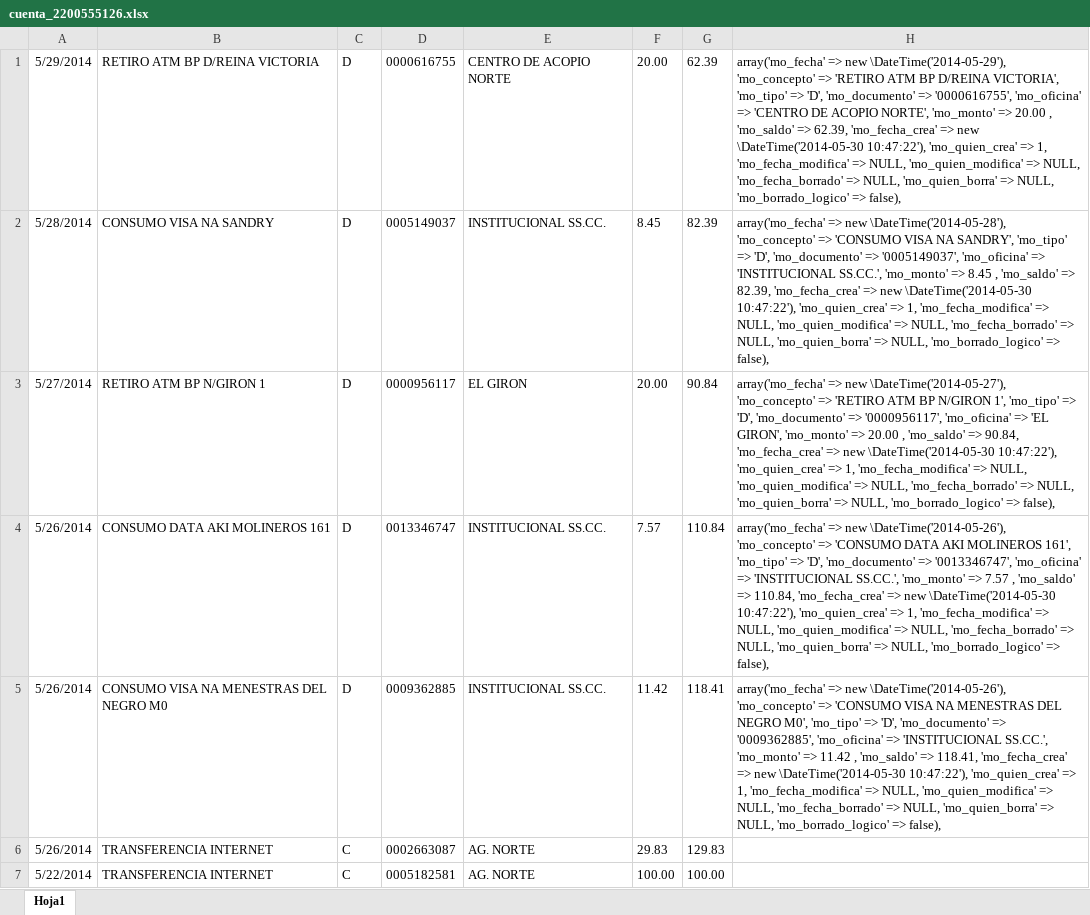
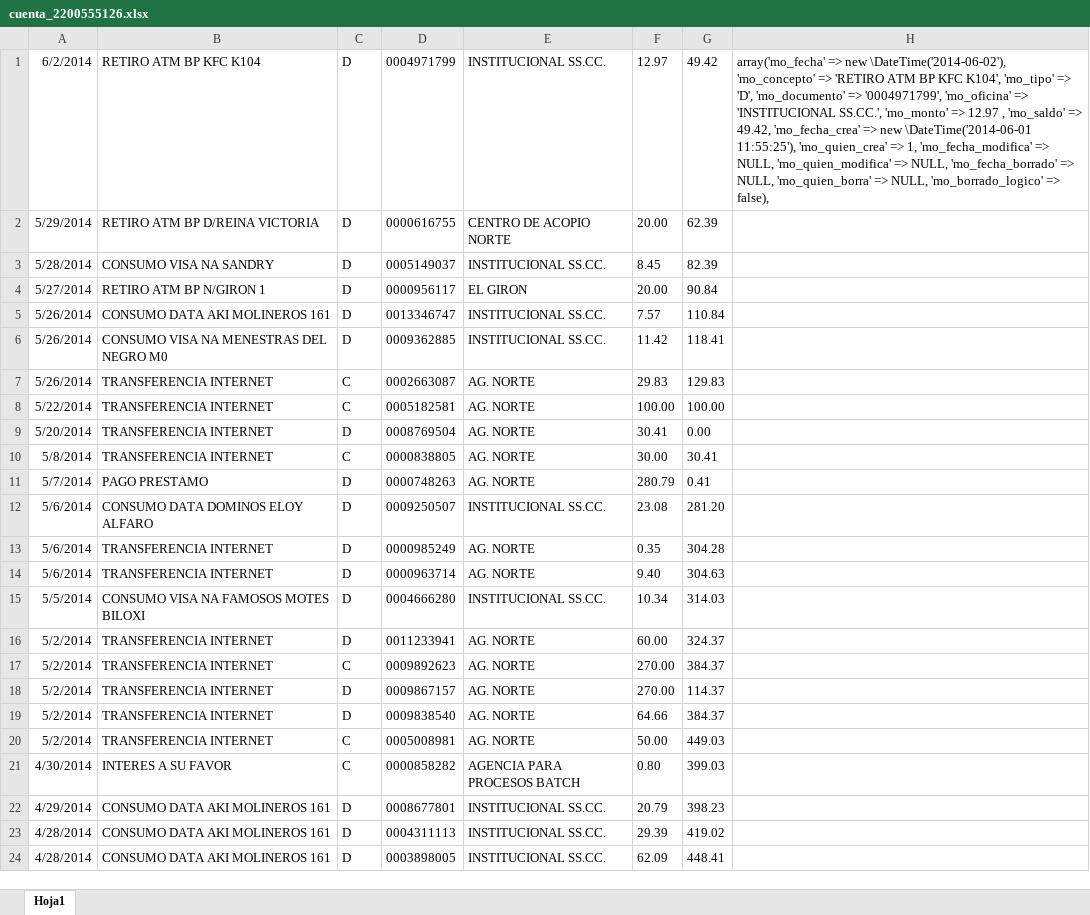
Before and after one commit to def3980/dml2, an Excel workbook: backup/cuenta_2200555126.xlsx, sheet Hoja1, drawn as a sheet; only a part is shown; the shorter side is filled out with more unchanged rows; values as stored, in another font and other column widths than the file's, no borders; addresses are those after the commit; the diff names each change by its address in the sheet, - before the commit and + after, or states it on an @@ line.

Commit message:
Actualizando DataFixtures

```diff
--- a/backup/cuenta_2200555126.xlsx (sheet Hoja1)
+++ b/backup/cuenta_2200555126.xlsx (sheet Hoja1)
+row 1: 6/2/2014 | RETIRO ATM BP KFC K104 | D | 0004971799 | INSTITUCIONAL SS.CC. | 12.97 | 49.42 | array('mo_fecha' => new \DateTime('2014-06-02'), 'mo_concepto' => 'RETIRO ATM BP KFC K104', 'mo_tipo' => 'D', 'mo_documento' => '0004971799', 'mo_oficina' => 'INSTITUCIONAL SS.CC.', 'mo_monto' => 12.97 , 'mo_saldo' => 49.42, 'mo_fecha_crea' => new \DateTime('2014-06-01 11:55:25'), 'mo_quien_crea' => 1, 'mo_fecha_modifica' => NULL, 'mo_quien_modifica' => NULL, 'mo_fecha_borrado' => NULL, 'mo_quien_borra' => NULL, 'mo_borrado_logico' => false),
-H2: array('mo_fecha' => new \DateTime('2014-05-29'), 'mo_concepto' => 'RETIRO ATM BP D/REINA VICTORIA', 'mo_tipo' => 'D', 'mo_documento' => '0000616755', 'mo_oficina' => 'CENTRO DE ACOPIO NORTE', 'mo_monto' => 20.00 , 'mo_saldo' => 62.39, 'mo_fecha_crea' => new \DateTime('2014-05-30 10:47:22'), 'mo_quien_crea' => 1, 'mo_fecha_modifica' => NULL, 'mo_quien_modifica' => NULL, 'mo_fecha_borrado' => NULL, 'mo_quien_borra' => NULL, 'mo_borrado_logico' => false),
+H2: (empty)
-H3: array('mo_fecha' => new \DateTime('2014-05-28'), 'mo_concepto' => 'CONSUMO VISA NA SANDRY', 'mo_tipo' => 'D', 'mo_documento' => '0005149037', 'mo_oficina' => 'INSTITUCIONAL SS.CC.', 'mo_monto' => 8.45 , 'mo_saldo' => 82.39, 'mo_fecha_crea' => new \DateTime('2014-05-30 10:47:22'), 'mo_quien_crea' => 1, 'mo_fecha_modifica' => NULL, 'mo_quien_modifica' => NULL, 'mo_fecha_borrado' => NULL, 'mo_quien_borra' => NULL, 'mo_borrado_logico' => false),
+H3: (empty)
-H4: array('mo_fecha' => new \DateTime('2014-05-27'), 'mo_concepto' => 'RETIRO ATM BP N/GIRON 1', 'mo_tipo' => 'D', 'mo_documento' => '0000956117', 'mo_oficina' => 'EL GIRON', 'mo_monto' => 20.00 , 'mo_saldo' => 90.84, 'mo_fecha_crea' => new \DateTime('2014-05-30 10:47:22'), 'mo_quien_crea' => 1, 'mo_fecha_modifica' => NULL, 'mo_quien_modifica' => NULL, 'mo_fecha_borrado' => NULL, 'mo_quien_borra' => NULL, 'mo_borrado_logico' => false),
+H4: (empty)
-H5: array('mo_fecha' => new \DateTime('2014-05-26'), 'mo_concepto' => 'CONSUMO DATA AKI MOLINEROS 161', 'mo_tipo' => 'D', 'mo_documento' => '0013346747', 'mo_oficina' => 'INSTITUCIONAL SS.CC.', 'mo_monto' => 7.57 , 'mo_saldo' => 110.84, 'mo_fecha_crea' => new \DateTime('2014-05-30 10:47:22'), 'mo_quien_crea' => 1, 'mo_fecha_modifica' => NULL, 'mo_quien_modifica' => NULL, 'mo_fecha_borrado' => NULL, 'mo_quien_borra' => NULL, 'mo_borrado_logico' => false),
+H5: (empty)
-H6: array('mo_fecha' => new \DateTime('2014-05-26'), 'mo_concepto' => 'CONSUMO VISA NA MENESTRAS DEL NEGRO M0', 'mo_tipo' => 'D', 'mo_documento' => '0009362885', 'mo_oficina' => 'INSTITUCIONAL SS.CC.', 'mo_monto' => 11.42 , 'mo_saldo' => 118.41, 'mo_fecha_crea' => new \DateTime('2014-05-30 10:47:22'), 'mo_quien_crea' => 1, 'mo_fecha_modifica' => NULL, 'mo_quien_modifica' => NULL, 'mo_fecha_borrado' => NULL, 'mo_quien_borra' => NULL, 'mo_borrado_logico' => false),
+H6: (empty)
```
Also changed, not shown: backup/cuenta_2200555154.xlsx, backup/cuenta_3940694600.xlsx, 1 other file.
